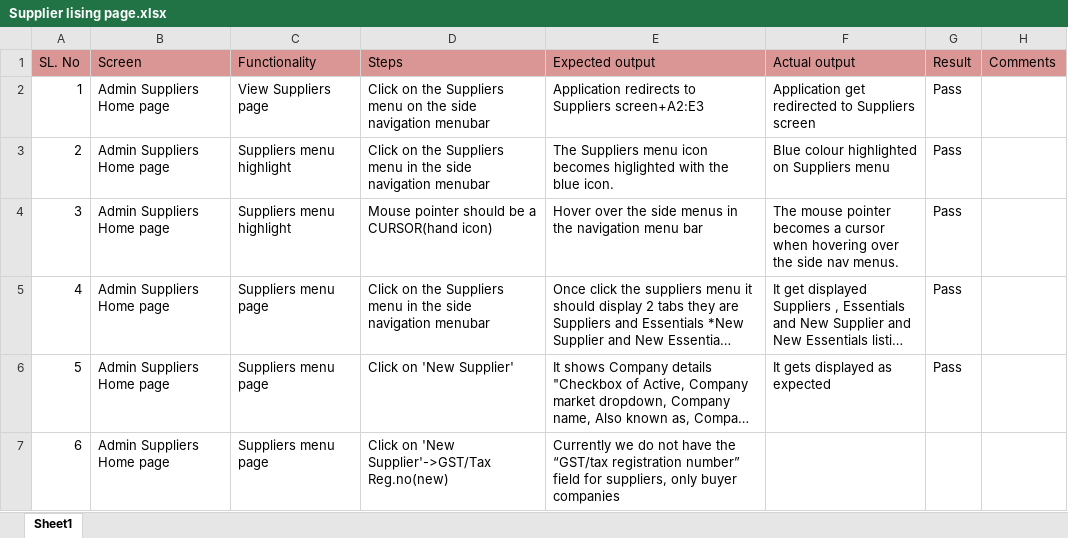
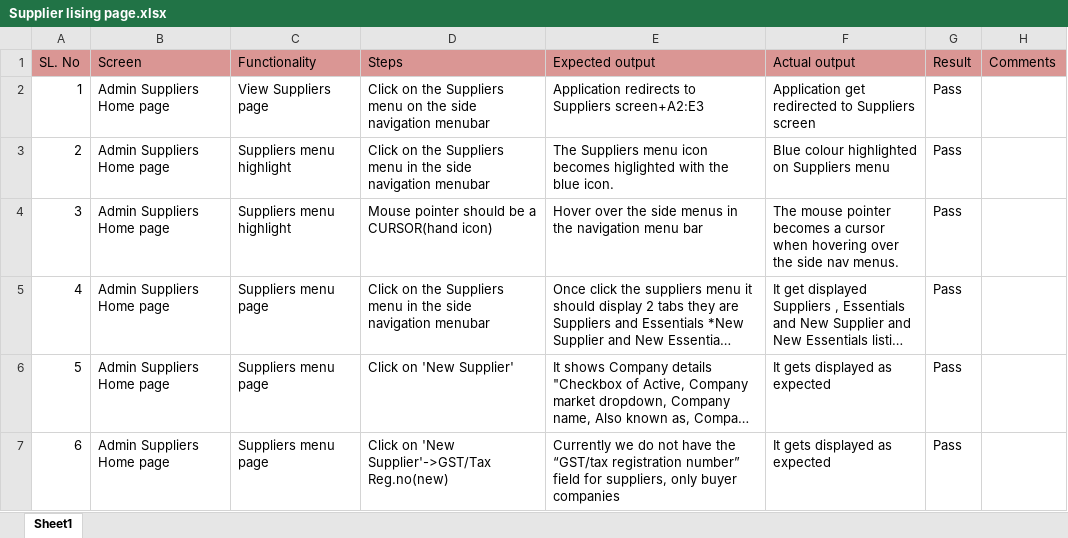
Before and after one commit to shwethazeemart/buyerautomation, an Excel workbook: Admin/Suppliers/Manual testcases/Supplier lising page.xlsx, sheet Sheet1, drawn as a sheet; long unchanged cells end in …; values as stored, in another font and other column widths than the file's, no borders; the diff names each change by its address in the sheet, - before the commit and + after, or states it on an @@ line.

Commit message:
manual

```diff
--- a/Admin/Suppliers/Manual testcases/Supplier lising page.xlsx (sheet Sheet1)
+++ b/Admin/Suppliers/Manual testcases/Supplier lising page.xlsx (sheet Sheet1)
-F7 (Actual output): (empty)
+F7 (Actual output): It gets displayed as expected
-G7 (Result): (empty)
+G7 (Result): Pass
```
Also changed, not shown: 2 other files.
